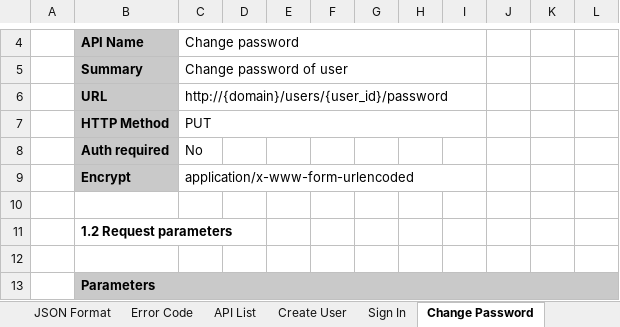
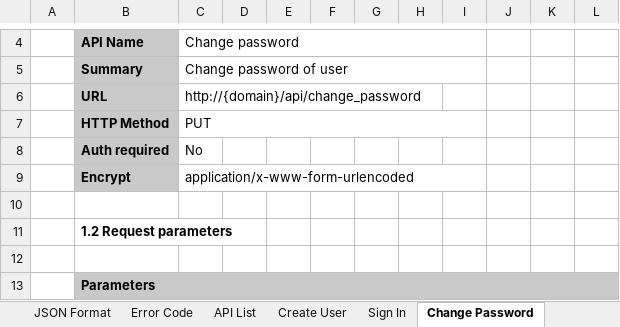
Before and after one commit to Mulodo-Ruby-Training/miniblog-nguyen.huyen, an Excel workbook: doc/backend/api/TRN-MiniBlog_API-Specification_HUYENNGUYEN.xlsx, sheet Change Password, drawn as a sheet; only a part is shown, gaps mark what is left out; values as stored, in another font and other column widths than the file's, no borders; charts and pictures not drawn; the diff names each change by its address in the sheet, - before the commit and + after, or states it on an @@ line.

Commit message:
Update api spec and source api search_user

```diff
--- a/doc/backend/api/TRN-MiniBlog_API-Specification_HUYENNGUYEN.xlsx (sheet Change Password)
+++ b/doc/backend/api/TRN-MiniBlog_API-Specification_HUYENNGUYEN.xlsx (sheet Change Password)
-C6: http://{domain}/users/{user_id}/password
+C6: http://{domain}/api/change_password
```
Also changed, not shown: sheet Create User, sheet Sign In, sheet Search User, sheet Get Infor User, sheet Update Info User, charts or pictures, 4 other files.
